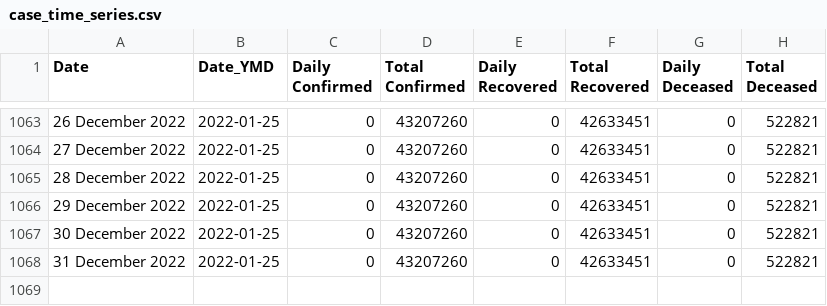
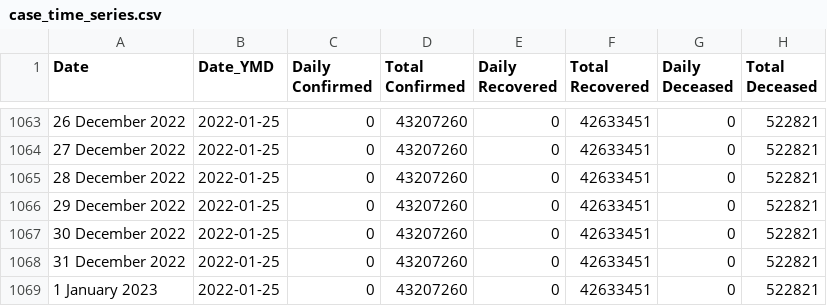
Before and after one commit to datakind-blr/covid19bharat_data, a CSV file: csv/latest/case_time_series.csv, drawn as a sheet; only a part is shown, gaps mark what is left out; the diff names each change by its address in the sheet, - before the commit and + after, or states it on an @@ line.

```diff
--- a/csv/latest/case_time_series.csv
+++ b/csv/latest/case_time_series.csv
+row 1069: 1 January 2023 | 2022-01-25 | 0 | 43207260 | 0 | 42633451 | 0 | 522821
```
Also changed, not shown: csv/latest/district_wise.csv, csv/latest/state_wise.csv, 13 other files.
